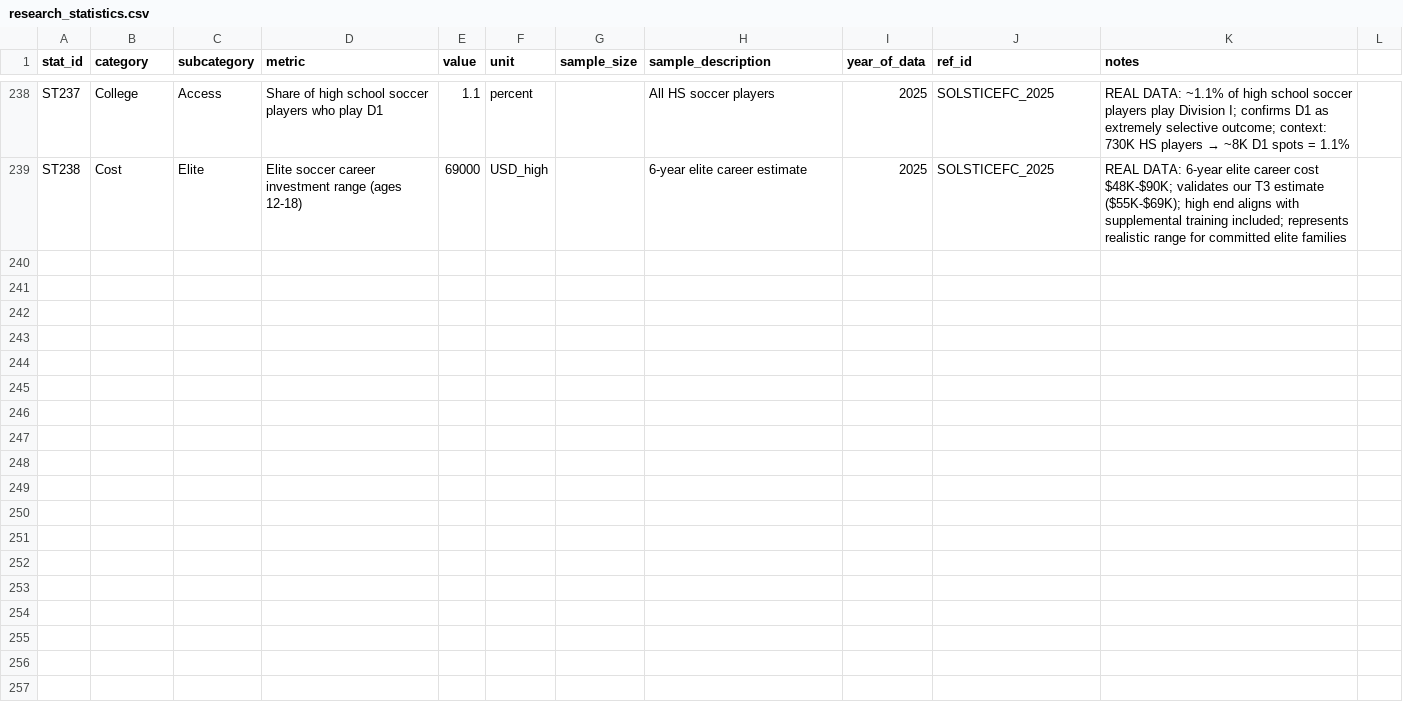
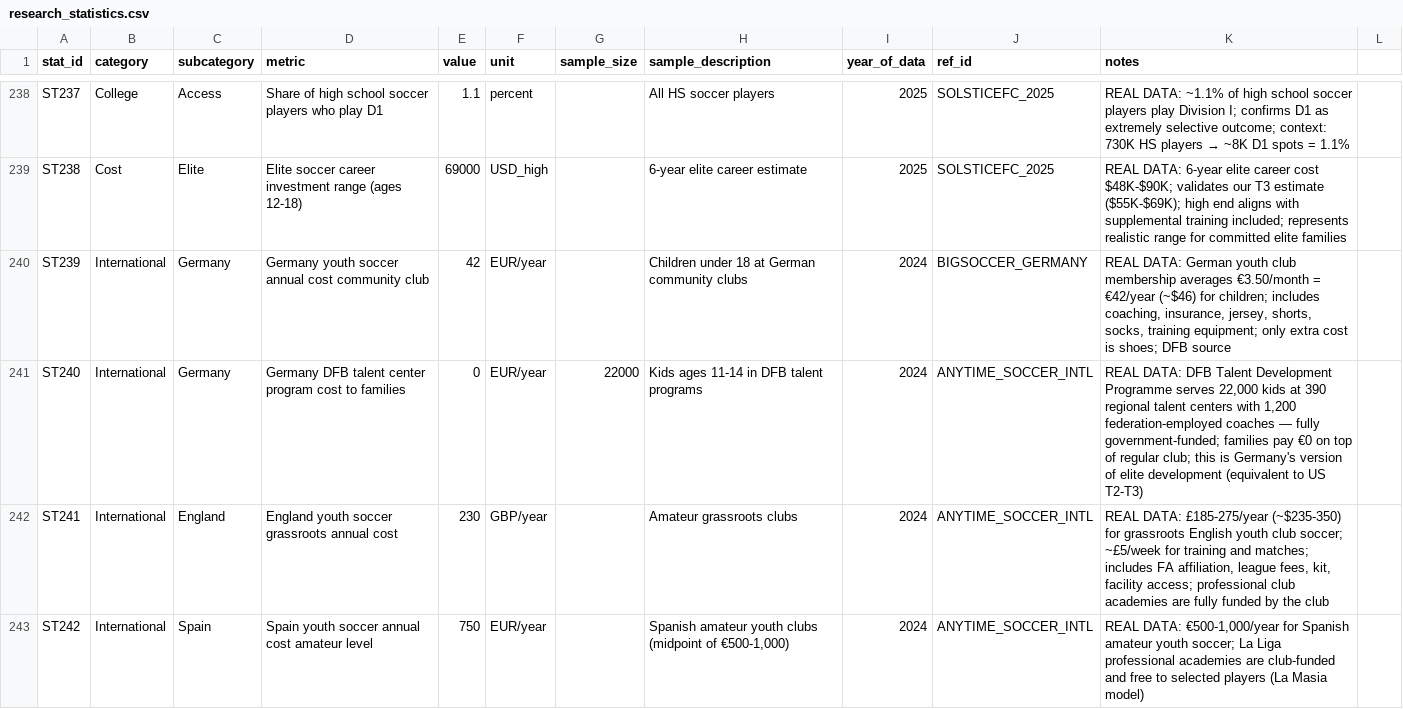
Before and after one commit to ericdoesit/youth-soccer-analysis, a CSV file: data/processed/research_statistics.csv, drawn as a sheet; only a part is shown, gaps mark what is left out; the diff covers the shown part only.

```diff
--- a/data/processed/research_statistics.csv
+++ b/data/processed/research_statistics.csv
@@ -239 +239,5 @@ ST237,College,Access,Share of high school soccer players who play D1,1.1,percent
 ST238,Cost,Elite,Elite soccer career investment range (ages 12-18),69000,USD_high,,"6-year elite career estimate",2025,SOLSTICEFC_2025,"REAL DATA: 6-year elite career cost $48K-$90K; validates our T3 estimate ($55K-$69K); high end aligns with supplemental training included; represents realistic range for committed elite families"
+ST239,International,Germany,Germany youth soccer annual cost community club,42,EUR/year,,"Children under 18 at German community clubs",2024,BIGSOCCER_GERMANY,"REAL DATA: German youth club membership averages €3.50/month = €42/year (~$46) for children; includes coaching, insurance, jersey, shorts, socks, training equipment; only extra cost is shoes; DFB source"
+ST240,International,Germany,Germany DFB talent center program cost to families,0,EUR/year,22000,"Kids ages 11-14 in DFB talent programs",2024,ANYTIME_SOCCER_INTL,"REAL DATA: DFB Talent Development Programme serves 22,000 kids at 390 regional talent centers with 1,200 federation-employed coaches — fully government-funded; families pay €0 on top of regular club; this is Germany's version of elite development (equivalent to US T2-T3)"
+ST241,International,England,England youth soccer grassroots annual cost,230,GBP/year,,"Amateur grassroots clubs",2024,ANYTIME_SOCCER_INTL,"REAL DATA: £185-275/year (~$235-350) for grassroots English youth club soccer; ~£5/week for training and matches; includes FA affiliation, league fees, kit, facility access; professional club academies are fully funded by the club"
+ST242,International,Spain,Spain youth soccer annual cost amateur level,750,EUR/year,,"Spanish amateur youth clubs (midpoint of €500-1,000)",2024,ANYTIME_SOCCER_INTL,"REAL DATA: €500-1,000/year for Spanish amateur youth soccer; La Liga professional academies are club-funded and free to selected players (La Masia model)"
```
Also changed, not shown: 3 added rows elsewhere in this file, 1 other file.
